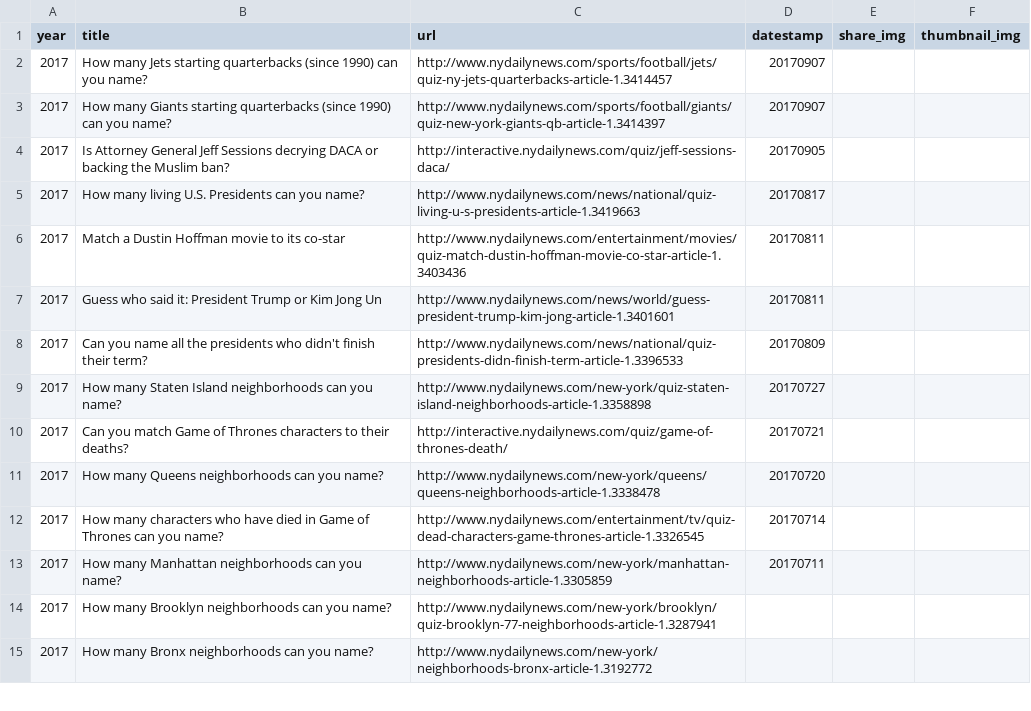
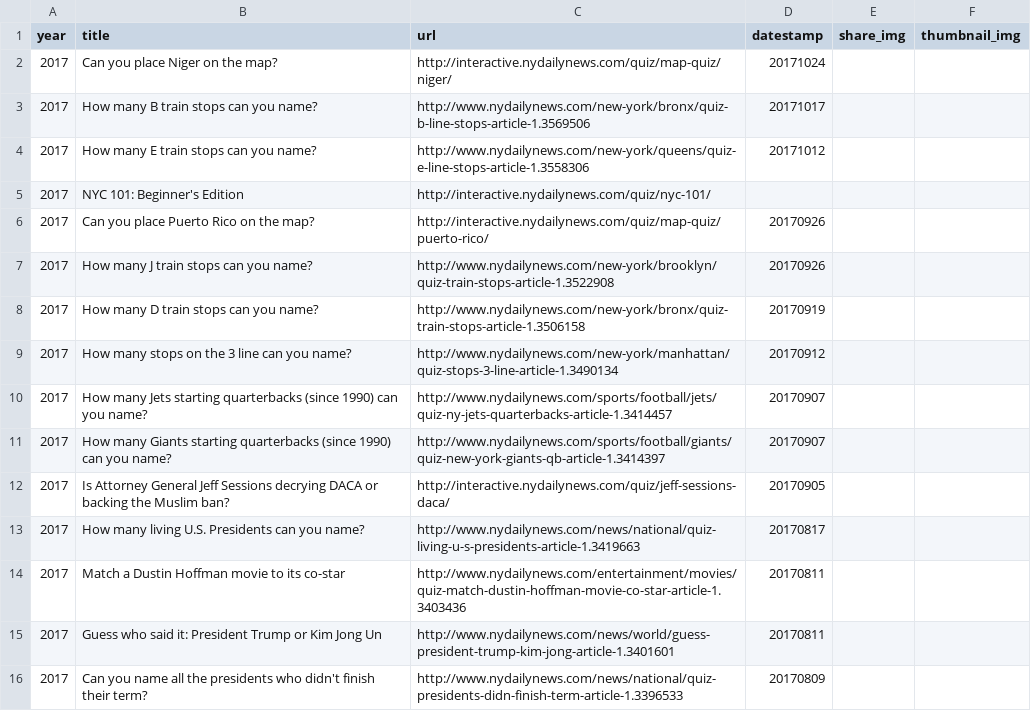
Before and after one commit to nydailynews/data-dot-csv, a CSV file: project/csv/quiz/data.csv, drawn as a sheet; only a part is shown; the shorter side is filled out with more unchanged rows; the diff names each change by its address in the sheet, - before the commit and + after, or states it on an @@ line.

Commit message:
Update data.csv

```diff
--- a/project/csv/quiz/data.csv
+++ b/project/csv/quiz/data.csv
+row 2: 2017 | Can you place Niger on the map? | http://interactive.nydailynews.com/quiz/map-quiz/niger/ | 20171024
+row 3: 2017 | How many B train stops can you name? | http://www.nydailynews.com/new-york/bronx/quiz-b-line-stops-article-1.3569506 | 20171017
+row 4: 2017 | How many E train stops can you name? | http://www.nydailynews.com/new-york/queens/quiz-e-line-stops-article-1.3558306 | 20171012
+row 5: 2017 | NYC 101: Beginner's Edition | http://interactive.nydailynews.com/quiz/nyc-101/
+row 6: 2017 | Can you place Puerto Rico on the map? | http://interactive.nydailynews.com/quiz/map-quiz/puerto-rico/ | 20170926
+row 7: 2017 | How many J train stops can you name? | http://www.nydailynews.com/new-york/brooklyn/quiz-train-stops-article-1.3522908 | 20170926
+row 8: 2017 | How many D train stops can you name? | http://www.nydailynews.com/new-york/bronx/quiz-train-stops-article-1.3506158 | 20170919
+row 9: 2017 | How many stops on the 3 line can you name? | http://www.nydailynews.com/new-york/manhattan/quiz-stops-3-line-article-1.3490134 | 20170912
```
